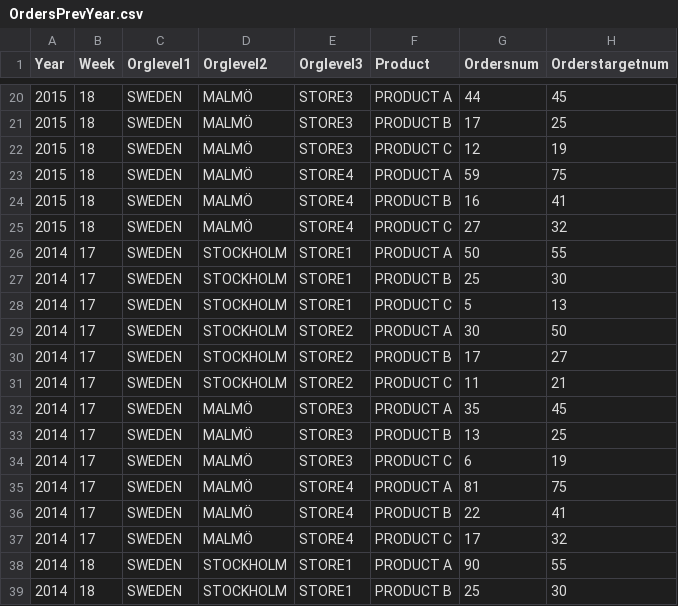
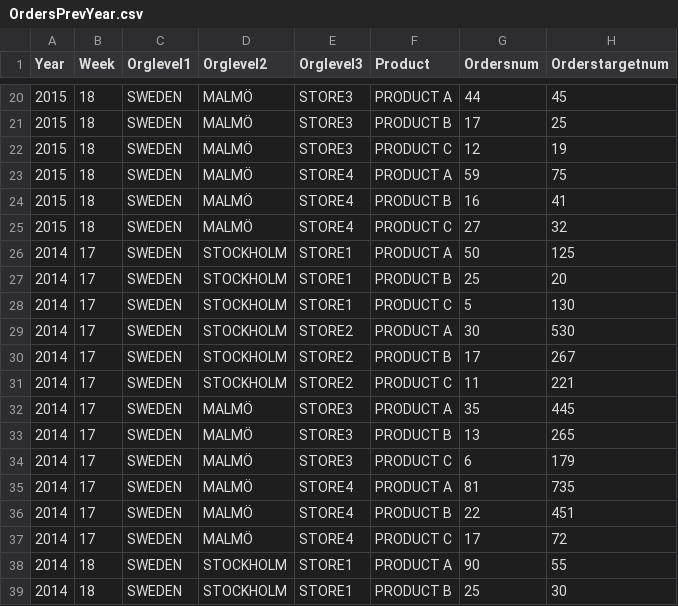
Before and after one commit to Upsyd/SalesDashboard, a CSV file: CSV/OrdersPrevYear.csv, drawn as a sheet; only a part is shown, gaps mark what is left out.

```diff
--- a/CSV/OrdersPrevYear.csv
+++ b/CSV/OrdersPrevYear.csv
@@ -25,14 +25,14 @@ Year;Week;Orglevel1;Orglevel2;Orglevel3;Product;Ordersnum;Orderstargetnum
 2015;18;SWEDEN;MALMÖ;STORE4;PRODUCT C;27;32
-2014;17;SWEDEN;STOCKHOLM;STORE1;PRODUCT A;50;55
-2014;17;SWEDEN;STOCKHOLM;STORE1;PRODUCT B;25;30
-2014;17;SWEDEN;STOCKHOLM;STORE1;PRODUCT C;5;13
-2014;17;SWEDEN;STOCKHOLM;STORE2;PRODUCT A;30;50
-2014;17;SWEDEN;STOCKHOLM;STORE2;PRODUCT B;17;27
-2014;17;SWEDEN;STOCKHOLM;STORE2;PRODUCT C;11;21
-2014;17;SWEDEN;MALMÖ;STORE3;PRODUCT A;35;45
-2014;17;SWEDEN;MALMÖ;STORE3;PRODUCT B;13;25
-2014;17;SWEDEN;MALMÖ;STORE3;PRODUCT C;6;19
-2014;17;SWEDEN;MALMÖ;STORE4;PRODUCT A;81;75
-2014;17;SWEDEN;MALMÖ;STORE4;PRODUCT B;22;41
-2014;17;SWEDEN;MALMÖ;STORE4;PRODUCT C;17;32
+2014;17;SWEDEN;STOCKHOLM;STORE1;PRODUCT A;50;125
+2014;17;SWEDEN;STOCKHOLM;STORE1;PRODUCT B;25;20
+2014;17;SWEDEN;STOCKHOLM;STORE1;PRODUCT C;5;130
+2014;17;SWEDEN;STOCKHOLM;STORE2;PRODUCT A;30;530
+2014;17;SWEDEN;STOCKHOLM;STORE2;PRODUCT B;17;267
+2014;17;SWEDEN;STOCKHOLM;STORE2;PRODUCT C;11;221
+2014;17;SWEDEN;MALMÖ;STORE3;PRODUCT A;35;445
+2014;17;SWEDEN;MALMÖ;STORE3;PRODUCT B;13;265
+2014;17;SWEDEN;MALMÖ;STORE3;PRODUCT C;6;179
+2014;17;SWEDEN;MALMÖ;STORE4;PRODUCT A;81;735
+2014;17;SWEDEN;MALMÖ;STORE4;PRODUCT B;22;451
+2014;17;SWEDEN;MALMÖ;STORE4;PRODUCT C;17;72
 2014;18;SWEDEN;STOCKHOLM;STORE1;PRODUCT A;90;55
```
Also changed, not shown: 4 other files.
